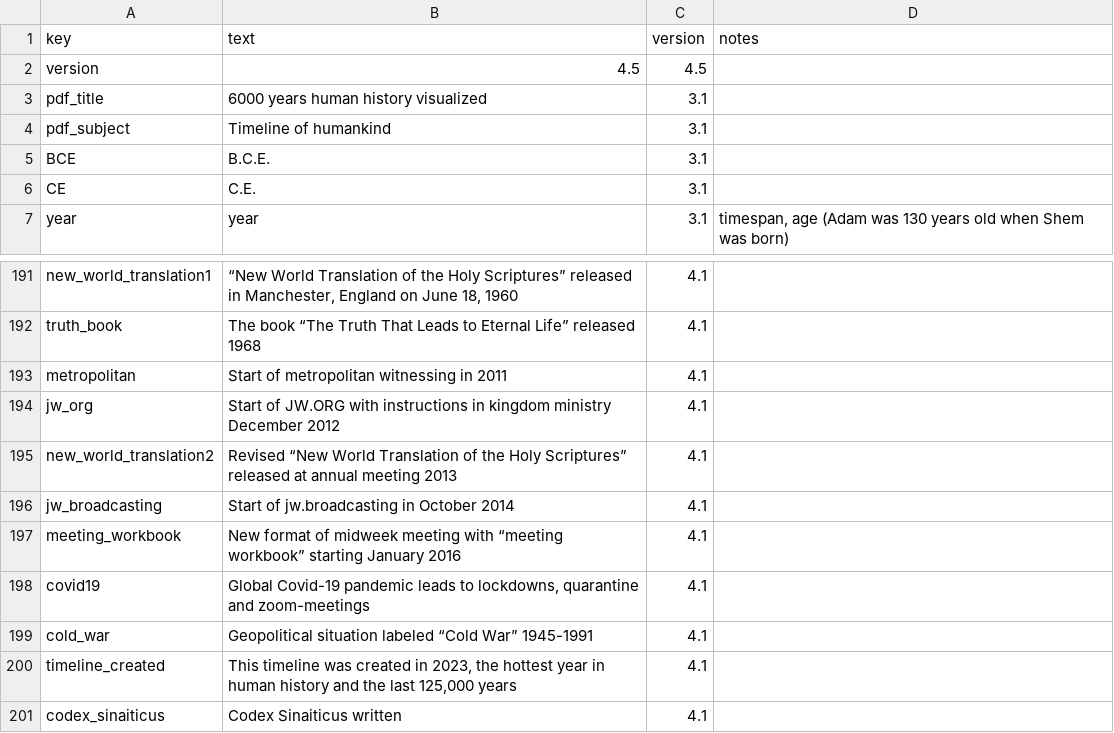
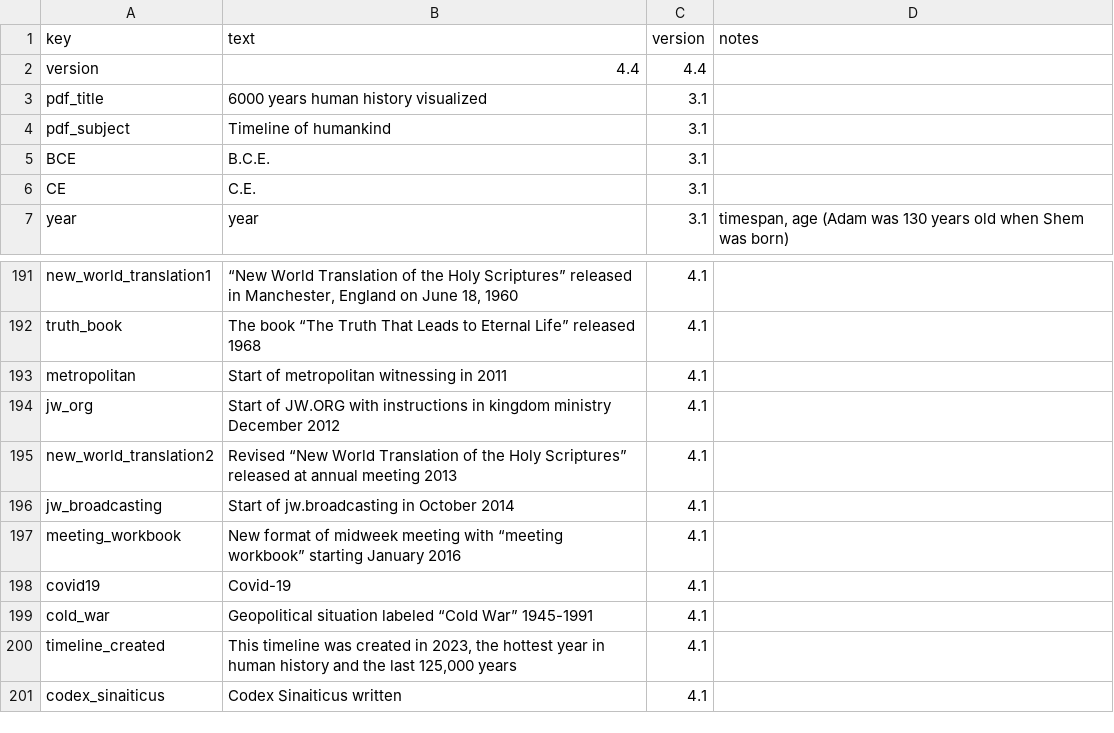
Before and after one commit to kreier/timeline, a CSV file: db/dictionary_reference.csv, drawn as a sheet; only a part is shown, gaps mark what is left out.

```diff
--- a/db/dictionary_reference.csv
+++ b/db/dictionary_reference.csv
@@ -1,3 +1,3 @@
 key,text,version,notes
-version,4.5,4.5,
+version,4.4,4.4,
 pdf_title,6000 years human history visualized,3.1,
@@ -197,3 +197,3 @@ jw_broadcasting,Start of jw.broadcasting in October 2014,4.1,
 meeting_workbook,New format of midweek meeting with “meeting workbook” starting January 2016,4.1,
-covid19,"Global Covid-19 pandemic leads to lockdowns, quarantine and zoom-meetings",4.1,
+covid19,Covid-19,4.1,
 cold_war,Geopolitical situation labeled “Cold War” 1945-1991,4.1,
```
Also changed, not shown: 22 other files.
